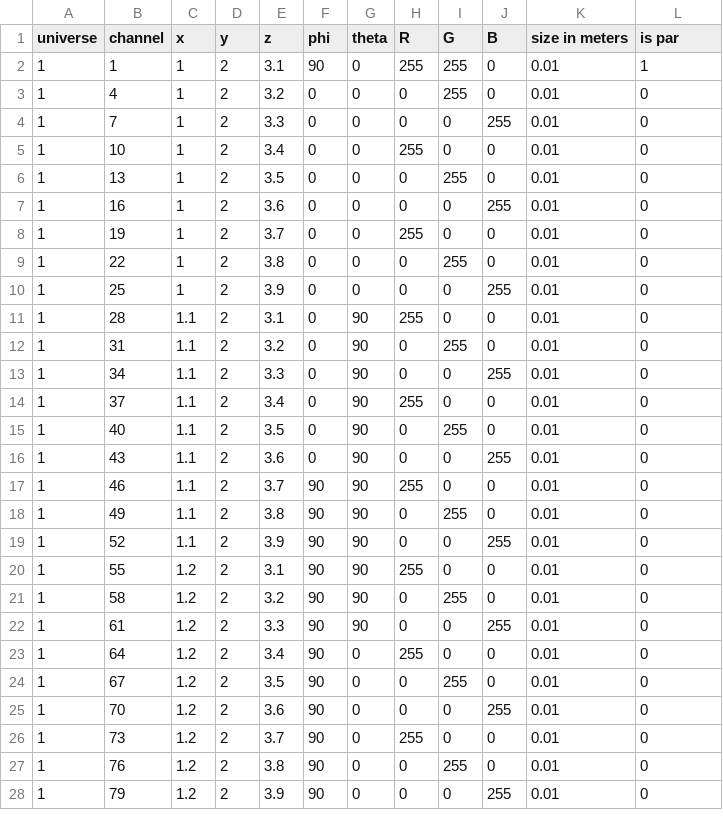
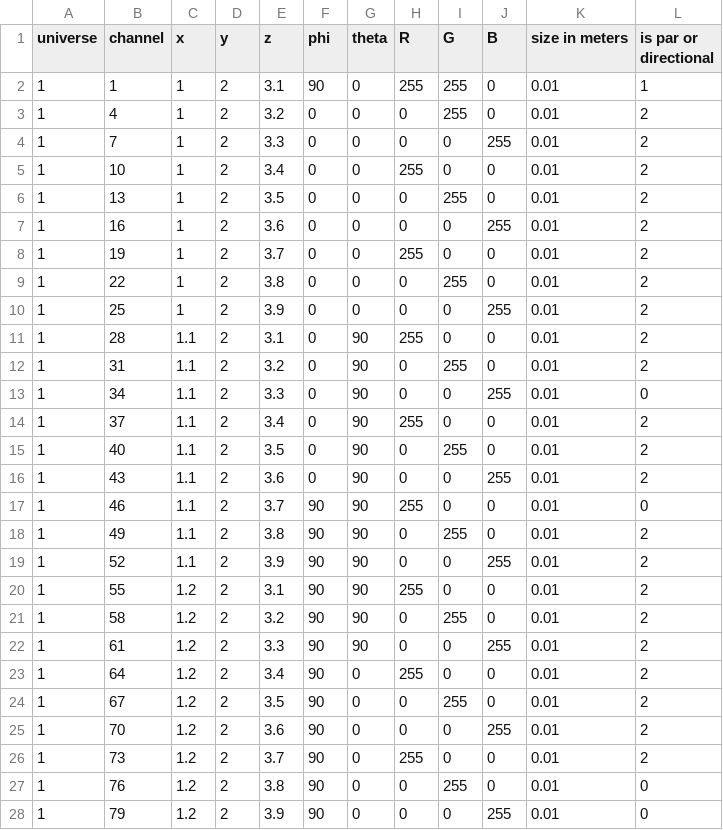
Before and after one commit to complynx/zns-lightsim3d, a CSV file: example/lights.csv, drawn as a sheet.

```diff
--- a/example/lights.csv
+++ b/example/lights.csv
@@ -1,27 +1,27 @@
-universe, channel, x,y,z,phi,theta,R,G,B,size in meters, is par
+universe, channel, x,y,z,phi,theta,R,G,B,size in meters, is par or directional
 1, 1, 1, 2, 3.1, 90, 0, 255, 255, 0, 0.01,1
-1, 4, 1, 2, 3.2, 0, 0, 0, 255, 0, 0.01,0
-1, 7, 1, 2, 3.3, 0, 0, 0, 0, 255, 0.01,0
-1, 10, 1, 2, 3.4, 0, 0, 255, 0, 0, 0.01,0
-1, 13, 1, 2, 3.5, 0, 0, 0, 255, 0, 0.01,0
-1, 16, 1, 2, 3.6, 0, 0, 0, 0, 255, 0.01,0
-1, 19, 1, 2, 3.7, 0, 0, 255, 0, 0, 0.01,0
-1, 22, 1, 2, 3.8, 0, 0, 0, 255, 0, 0.01,0
-1, 25, 1, 2, 3.9, 0, 0, 0, 0, 255, 0.01,0
-1, 28, 1.1, 2, 3.1, 0, 90, 255, 0, 0, 0.01,0
-1, 31, 1.1, 2, 3.2, 0, 90, 0, 255, 0, 0.01,0
+1, 4, 1, 2, 3.2, 0, 0, 0, 255, 0, 0.01,2
+1, 7, 1, 2, 3.3, 0, 0, 0, 0, 255, 0.01,2
+1, 10, 1, 2, 3.4, 0, 0, 255, 0, 0, 0.01,2
+1, 13, 1, 2, 3.5, 0, 0, 0, 255, 0, 0.01,2
+1, 16, 1, 2, 3.6, 0, 0, 0, 0, 255, 0.01,2
+1, 19, 1, 2, 3.7, 0, 0, 255, 0, 0, 0.01,2
+1, 22, 1, 2, 3.8, 0, 0, 0, 255, 0, 0.01,2
+1, 25, 1, 2, 3.9, 0, 0, 0, 0, 255, 0.01,2
+1, 28, 1.1, 2, 3.1, 0, 90, 255, 0, 0, 0.01,2
+1, 31, 1.1, 2, 3.2, 0, 90, 0, 255, 0, 0.01,2
 1, 34, 1.1, 2, 3.3, 0, 90, 0, 0, 255, 0.01,0
-1, 37, 1.1, 2, 3.4, 0, 90, 255, 0, 0, 0.01,0
-1, 40, 1.1, 2, 3.5, 0, 90, 0, 255, 0, 0.01,0
-1, 43, 1.1, 2, 3.6, 0, 90, 0, 0, 255, 0.01,0
+1, 37, 1.1, 2, 3.4, 0, 90, 255, 0, 0, 0.01,2
+1, 40, 1.1, 2, 3.5, 0, 90, 0, 255, 0, 0.01,2
+1, 43, 1.1, 2, 3.6, 0, 90, 0, 0, 255, 0.01,2
 1, 46, 1.1, 2, 3.7, 90, 90, 255, 0, 0, 0.01,0
-1, 49, 1.1, 2, 3.8, 90, 90, 0, 255, 0, 0.01,0
-1, 52, 1.1, 2, 3.9, 90, 90, 0, 0, 255, 0.01,0
-1, 55, 1.2, 2, 3.1, 90, 90, 255, 0, 0, 0.01,0
-1, 58, 1.2, 2, 3.2, 90, 90, 0, 255, 0, 0.01,0
-1, 61, 1.2, 2, 3.3, 90, 90, 0, 0, 255, 0.01,0
-1, 64, 1.2, 2, 3.4, 90, 0, 255, 0, 0, 0.01,0
-1, 67, 1.2, 2, 3.5, 90, 0, 0, 255, 0, 0.01,0
-1, 70, 1.2, 2, 3.6, 90, 0, 0, 0, 255, 0.01,0
-1, 73, 1.2, 2, 3.7, 90, 0, 255, 0, 0, 0.01,0
+1, 49, 1.1, 2, 3.8, 90, 90, 0, 255, 0, 0.01,2
+1, 52, 1.1, 2, 3.9, 90, 90, 0, 0, 255, 0.01,2
+1, 55, 1.2, 2, 3.1, 90, 90, 255, 0, 0, 0.01,2
+1, 58, 1.2, 2, 3.2, 90, 90, 0, 255, 0, 0.01,2
+1, 61, 1.2, 2, 3.3, 90, 90, 0, 0, 255, 0.01,2
+1, 64, 1.2, 2, 3.4, 90, 0, 255, 0, 0, 0.01,2
+1, 67, 1.2, 2, 3.5, 90, 0, 0, 255, 0, 0.01,2
+1, 70, 1.2, 2, 3.6, 90, 0, 0, 0, 255, 0.01,2
+1, 73, 1.2, 2, 3.7, 90, 0, 255, 0, 0, 0.01,2
 1, 76, 1.2, 2, 3.8, 90, 0, 0, 255, 0, 0.01,0
```
Also changed, not shown: 4 other files.
